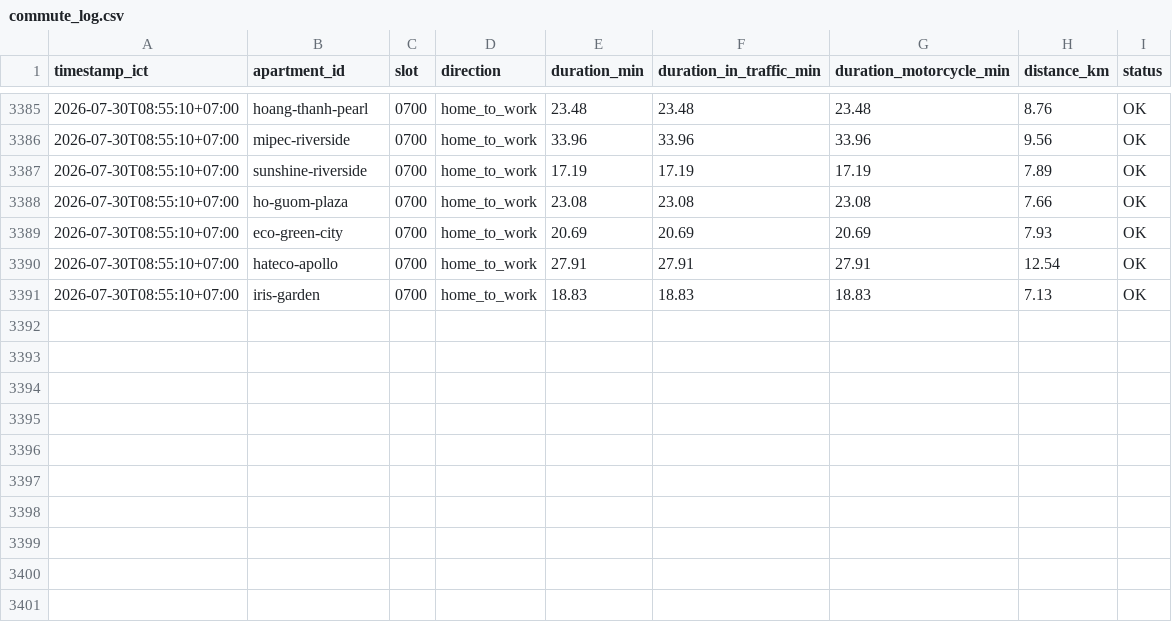
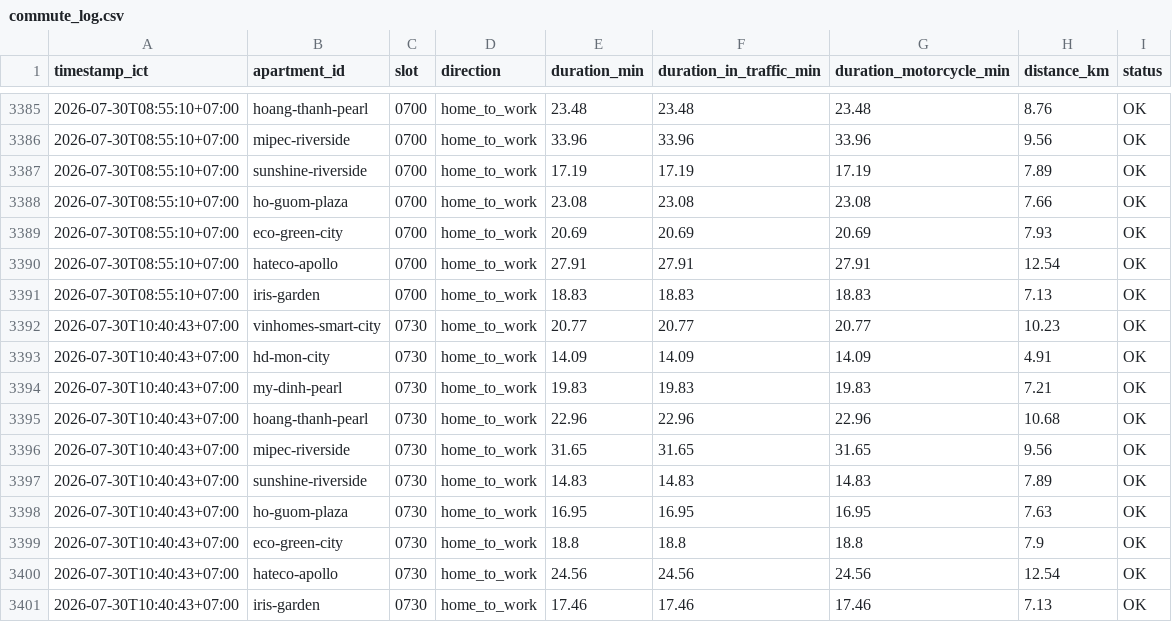
Before and after one commit to dongpp57/apartment-commute-tracker, a CSV file: data/commute_log.csv, drawn as a sheet; only a part is shown, gaps mark what is left out; the diff names each change by its address in the sheet, - before the commit and + after, or states it on an @@ line.

Commit message:
data: append slot 0730 log

```diff
--- a/data/commute_log.csv
+++ b/data/commute_log.csv
+row 3392: 2026-07-30T10:40:43+07:00 | vinhomes-smart-city | 0730 | home_to_work | 20.77 | 20.77 | 20.77 | 10.23 | OK
+row 3393: 2026-07-30T10:40:43+07:00 | hd-mon-city | 0730 | home_to_work | 14.09 | 14.09 | 14.09 | 4.91 | OK
+row 3394: 2026-07-30T10:40:43+07:00 | my-dinh-pearl | 0730 | home_to_work | 19.83 | 19.83 | 19.83 | 7.21 | OK
+row 3395: 2026-07-30T10:40:43+07:00 | hoang-thanh-pearl | 0730 | home_to_work | 22.96 | 22.96 | 22.96 | 10.68 | OK
+row 3396: 2026-07-30T10:40:43+07:00 | mipec-riverside | 0730 | home_to_work | 31.65 | 31.65 | 31.65 | 9.56 | OK
+row 3397: 2026-07-30T10:40:43+07:00 | sunshine-riverside | 0730 | home_to_work | 14.83 | 14.83 | 14.83 | 7.89 | OK
+row 3398: 2026-07-30T10:40:43+07:00 | ho-guom-plaza | 0730 | home_to_work | 16.95 | 16.95 | 16.95 | 7.63 | OK
+row 3399: 2026-07-30T10:40:43+07:00 | eco-green-city | 0730 | home_to_work | 18.8 | 18.8 | 18.8 | 7.9 | OK
+row 3400: 2026-07-30T10:40:43+07:00 | hateco-apollo | 0730 | home_to_work | 24.56 | 24.56 | 24.56 | 12.54 | OK
+row 3401: 2026-07-30T10:40:43+07:00 | iris-garden | 0730 | home_to_work | 17.46 | 17.46 | 17.46 | 7.13 | OK
```
Also changed, not shown: 1 other file.
